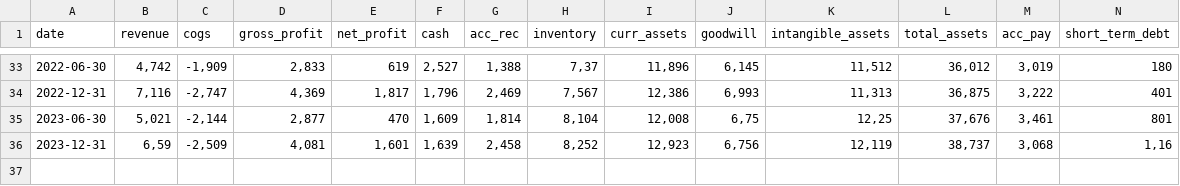
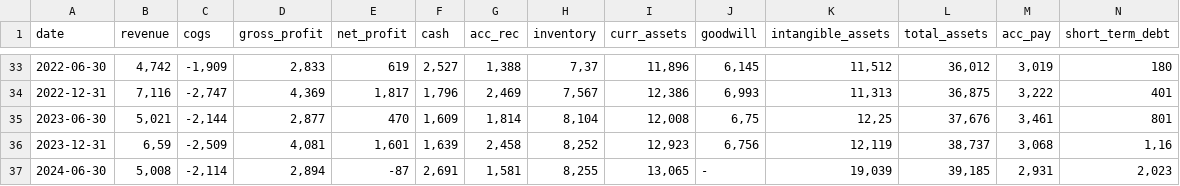
Before and after one commit to zsoltnagy89/Economy, a CSV file: data/input/RI.PA_data.csv, drawn as a sheet; only a part is shown, gaps mark what is left out; rows hold the shown columns only; the diff names each change by its address in the sheet, - before the commit and + after, or states it on an @@ line.

Commit message:
update '24.08.29

```diff
--- a/data/input/RI.PA_data.csv
+++ b/data/input/RI.PA_data.csv
+row 37: 2024-06-30 | 5,008 | -2,114 | 2,894 | -87 | 2,691 | 1,581 | 8,255 | 13,065 | - | 19,039 | 39,185 | 2,931 | 2,023
```
